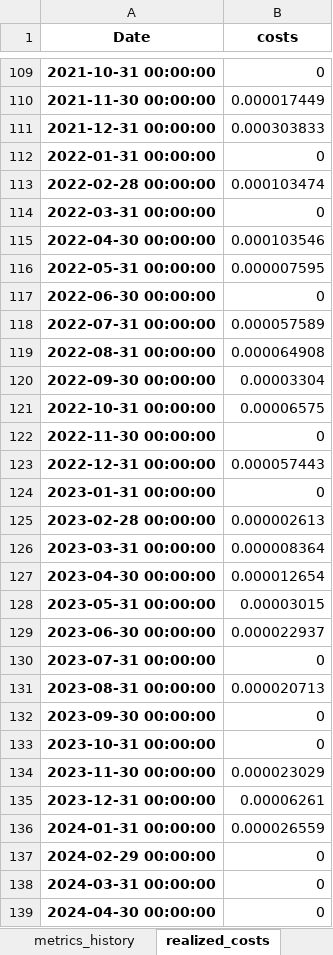
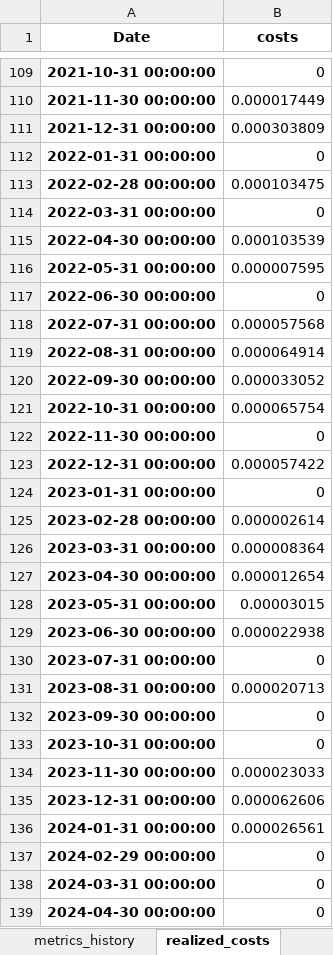
Before and after one commit to Codes-Dennis-Jung/Portfolio_Optimization, an Excel workbook: Output_Backtest/Minimum_Variance_results.xlsx, sheet realized_costs, drawn as a sheet; only a part is shown, gaps mark what is left out; values as stored, in another font and other column widths than the file's, no borders; the diff covers the shown part only; the diff names each change by its address in the sheet, - before the commit and + after, or states it on an @@ line.

```diff
--- a/Output_Backtest/Minimum_Variance_results.xlsx (sheet realized_costs)
+++ b/Output_Backtest/Minimum_Variance_results.xlsx (sheet realized_costs)
-B111 (costs): 0.000303833
+B111 (costs): 0.000303809
-B113 (costs): 0.000103474
+B113 (costs): 0.000103475
-B115 (costs): 0.000103546
+B115 (costs): 0.000103539
-B118 (costs): 0.000057589
+B118 (costs): 0.000057568
-B119 (costs): 0.000064908
+B119 (costs): 0.000064914
-B120 (costs): 0.00003304
+B120 (costs): 0.000033052
-B121 (costs): 0.00006575
+B121 (costs): 0.000065754
-B123 (costs): 0.000057443
+B123 (costs): 0.000057422
-B125 (costs): 0.000002613
+B125 (costs): 0.000002614
-B129 (costs): 0.000022937
+B129 (costs): 0.000022938
-B134 (costs): 0.000023029
+B134 (costs): 0.000023033
-B135 (costs): 0.00006261
+B135 (costs): 0.000062606
-B136 (costs): 0.000026559
+B136 (costs): 0.000026561
```
Also changed, not shown: 22 edited cells elsewhere in this sheet, sheet weights, sheet metrics_history, sheet returns, sheet backtest_metrics, Output_Backtest/Hierarchical_Risk_Parity_results.xlsx, Output_Backtest/Maximum_Diversification_results.xlsx, 35 other files.
